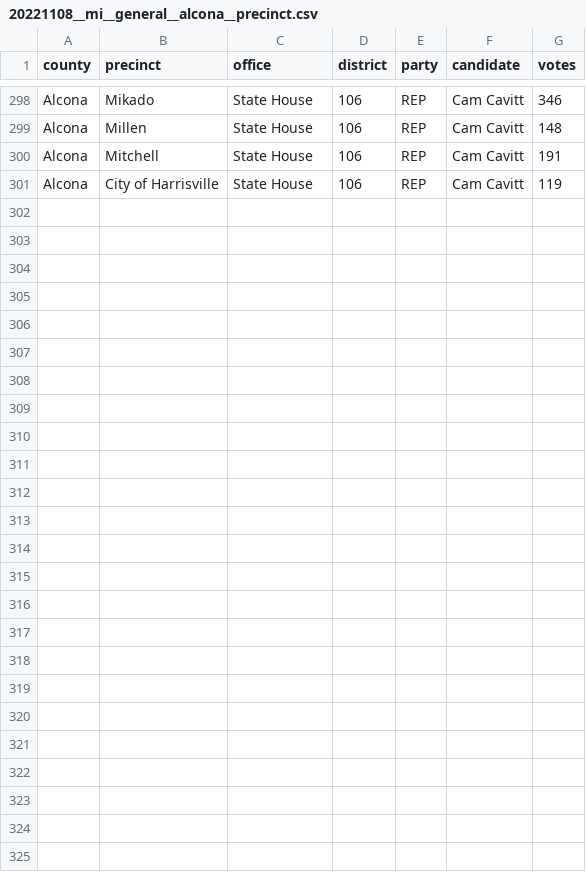
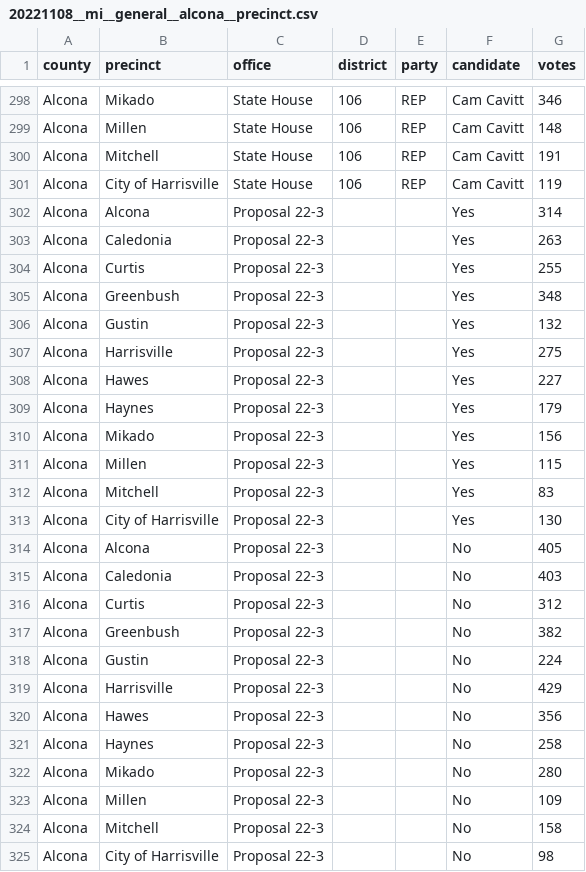
Before and after one commit to openelections/openelections-data-mi, a CSV file: 2022/counties/20221108__mi__general__alcona__precinct.csv, drawn as a sheet; only a part is shown, gaps mark what is left out.

Commit message:
added proposal 3 to alcona general

```diff
--- a/2022/counties/20221108__mi__general__alcona__precinct.csv
+++ b/2022/counties/20221108__mi__general__alcona__precinct.csv
@@ -301 +301,25 @@ Alcona,Mitchell,State House,106,REP,Cam Cavitt,191
 Alcona,City of Harrisville,State House,106,REP,Cam Cavitt,119
+Alcona,Alcona,Proposal 22-3,,,Yes,314
+Alcona,Caledonia,Proposal 22-3,,,Yes,263
+Alcona,Curtis,Proposal 22-3,,,Yes,255
+Alcona,Greenbush,Proposal 22-3,,,Yes,348
+Alcona,Gustin,Proposal 22-3,,,Yes,132
+Alcona,Harrisville,Proposal 22-3,,,Yes,275
+Alcona,Hawes,Proposal 22-3,,,Yes,227
+Alcona,Haynes,Proposal 22-3,,,Yes,179
+Alcona,Mikado,Proposal 22-3,,,Yes,156
+Alcona,Millen,Proposal 22-3,,,Yes,115
+Alcona,Mitchell,Proposal 22-3,,,Yes,83
+Alcona,City of Harrisville,Proposal 22-3,,,Yes,130
+Alcona,Alcona,Proposal 22-3,,,No,405
+Alcona,Caledonia,Proposal 22-3,,,No,403
+Alcona,Curtis,Proposal 22-3,,,No,312
+Alcona,Greenbush,Proposal 22-3,,,No,382
+Alcona,Gustin,Proposal 22-3,,,No,224
+Alcona,Harrisville,Proposal 22-3,,,No,429
+Alcona,Hawes,Proposal 22-3,,,No,356
+Alcona,Haynes,Proposal 22-3,,,No,258
+Alcona,Mikado,Proposal 22-3,,,No,280
+Alcona,Millen,Proposal 22-3,,,No,109
+Alcona,Mitchell,Proposal 22-3,,,No,158
+Alcona,City of Harrisville,Proposal 22-3,,,No,98
```
